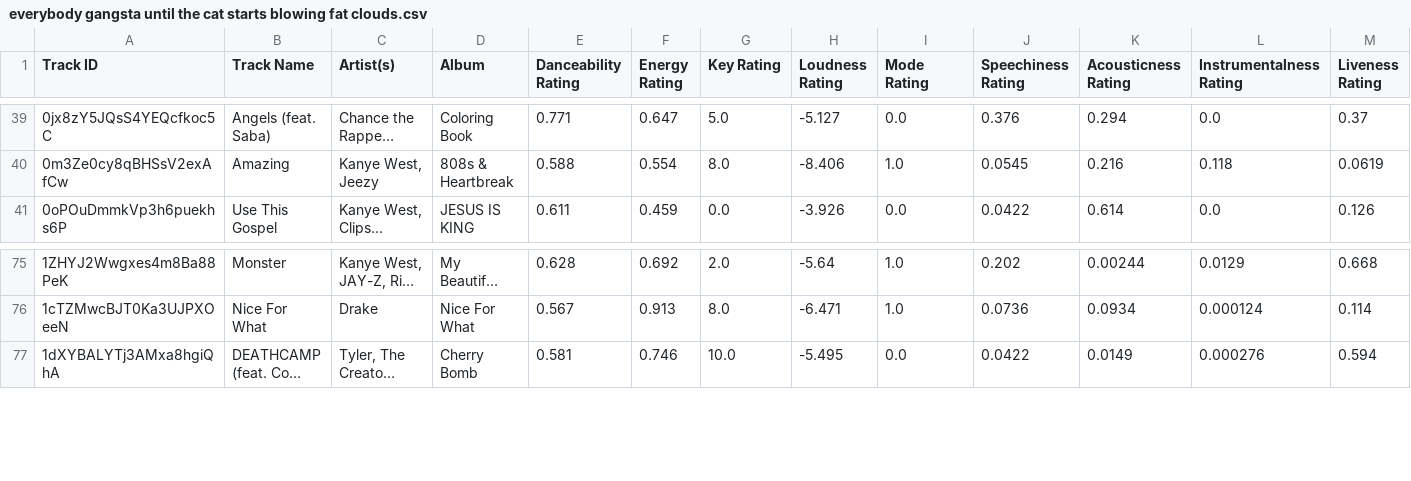
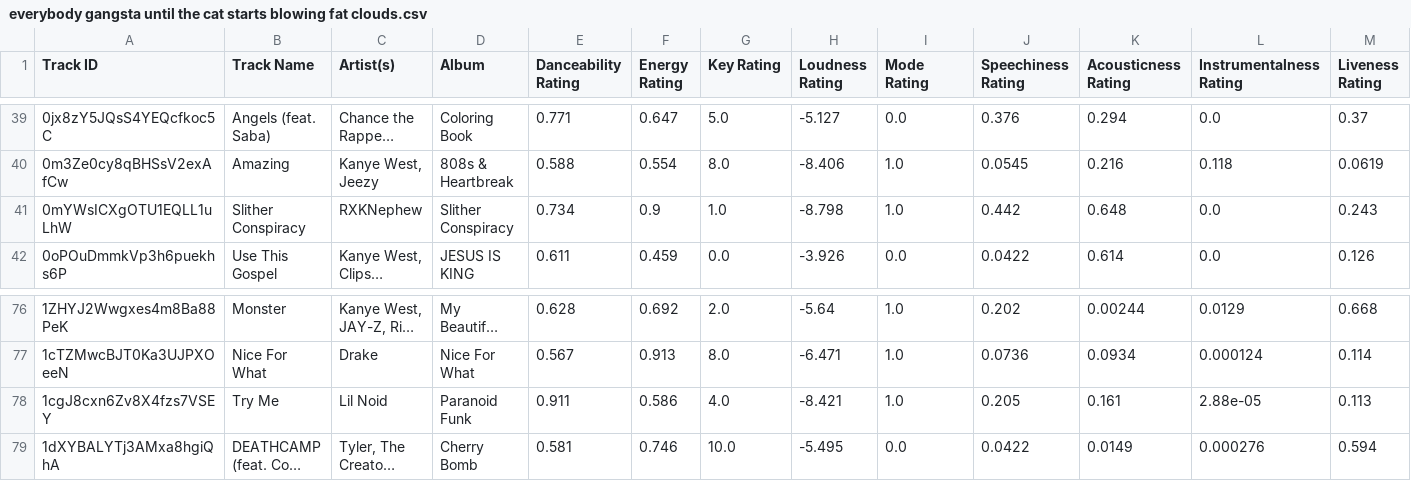
Before and after one commit to seamusmcn/seamusmcn.github.io, a CSV file: S_playlists/everybody gangsta until the cat starts blowing fat clouds.csv, drawn as a sheet; only a part is shown, gaps mark what is left out; long unchanged cells end in …; rows hold the shown columns only; the diff names each change by its address in the sheet, - before the commit and + after, or states it on an @@ line.

```diff
--- a/S_playlists/everybody gangsta until the cat starts blowing fat clouds.csv
+++ b/S_playlists/everybody gangsta until the cat starts blowing fat clouds.csv
+row 41: 0mYWsICXgOTU1EQLL1uLhW | Slither Conspiracy | RXKNephew | Slither Conspiracy | 0.734 | 0.9 | 1.0 | -8.798 | 1.0 | 0.442 | 0.648 | 0.0 | 0.243
+row 78: 1cgJ8cxn6Zv8X4fzs7VSEY | Try Me | Lil Noid | Paranoid Funk | 0.911 | 0.586 | 4.0 | -8.421 | 1.0 | 0.205 | 0.161 | 2.88e-05 | 0.113
```
Also changed, not shown: S_playlists/Giddeyup.csv, S_playlists/Liked_Songs.csv, 2 other files.
